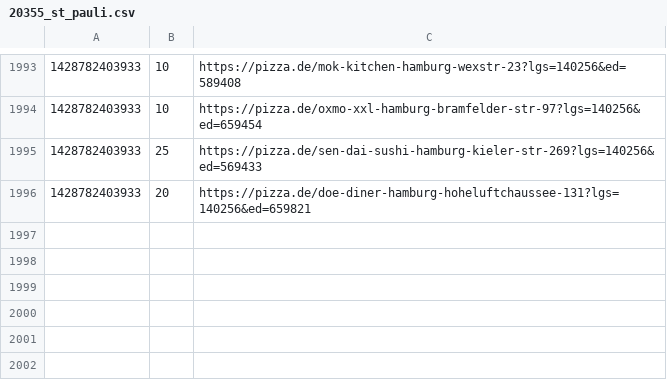
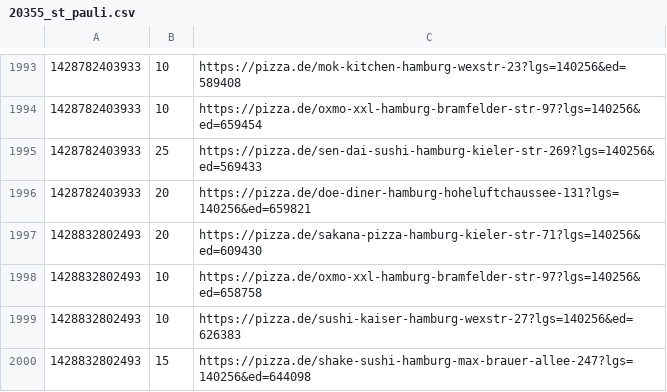
Before and after one commit to pizzadealer/data, a CSV file: 20355_st_pauli.csv, drawn as a sheet; only a part is shown, gaps mark what is left out; the diff names each change by its address in the sheet, - before the commit and + after, or states it on an @@ line.

Commit message:
New Data

```diff
--- a/20355_st_pauli.csv
+++ b/20355_st_pauli.csv
+row 1997: 1428832802493 | 20 | https://pizza.de/sakana-pizza-hamburg-kieler-str-71?lgs=140256&ed=609430
+row 1998: 1428832802493 | 10 | https://pizza.de/oxmo-xxl-hamburg-bramfelder-str-97?lgs=140256&ed=658758
+row 1999: 1428832802493 | 10 | https://pizza.de/sushi-kaiser-hamburg-wexstr-27?lgs=140256&ed=626383
+row 2000: 1428832802493 | 15 | https://pizza.de/shake-sushi-hamburg-max-brauer-allee-247?lgs=140256&ed=644098
```
Also changed, not shown: 20539_rothenburgsort.csv.
